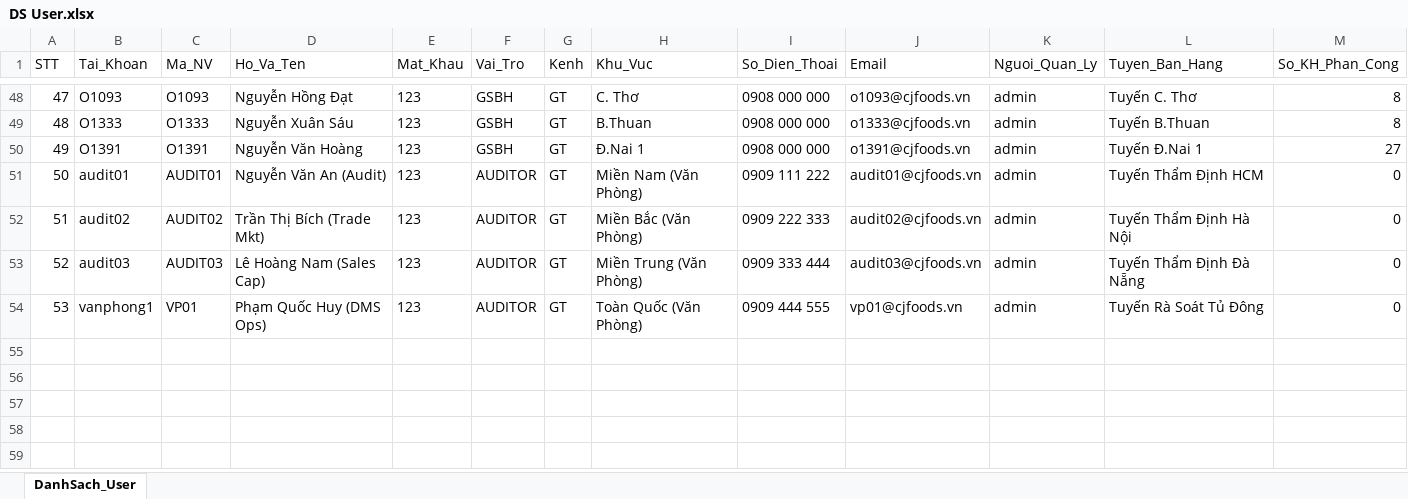
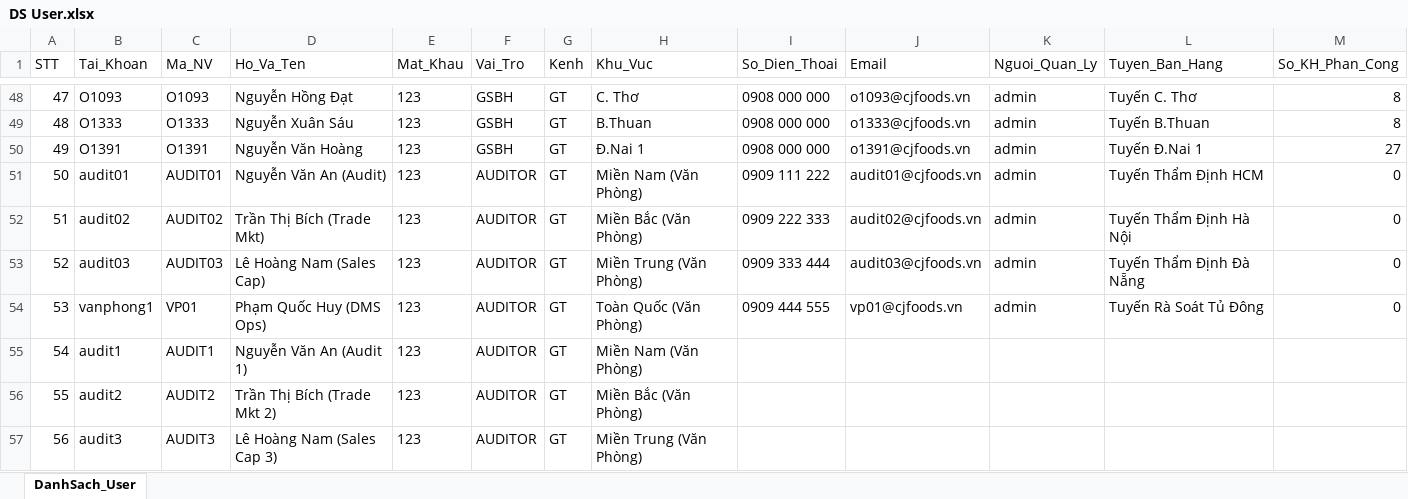
Before and after one commit to cjfood/KiemtraTuDong, an Excel workbook: Master/DS User.xlsx, sheet DanhSach_User, drawn as a sheet; only a part is shown, gaps mark what is left out; values as stored, in another font and other column widths than the file's, no borders; the diff names each change by its address in the sheet, - before the commit and + after, or states it on an @@ line.

Commit message:
Auto-sync Master Excel data & app updates: 2026-10-27 15:44:57

```diff
--- a/Master/DS User.xlsx (sheet DanhSach_User)
+++ b/Master/DS User.xlsx (sheet DanhSach_User)
+row 55: 54 | audit1 | AUDIT1 | Nguyễn Văn An (Audit 1) | 123 | AUDITOR | GT | Miền Nam (Văn Phòng)
+row 56: 55 | audit2 | AUDIT2 | Trần Thị Bích (Trade Mkt 2) | 123 | AUDITOR | GT | Miền Bắc (Văn Phòng)
+row 57: 56 | audit3 | AUDIT3 | Lê Hoàng Nam (Sales Cap 3) | 123 | AUDITOR | GT | Miền Trung (Văn Phòng)
```
